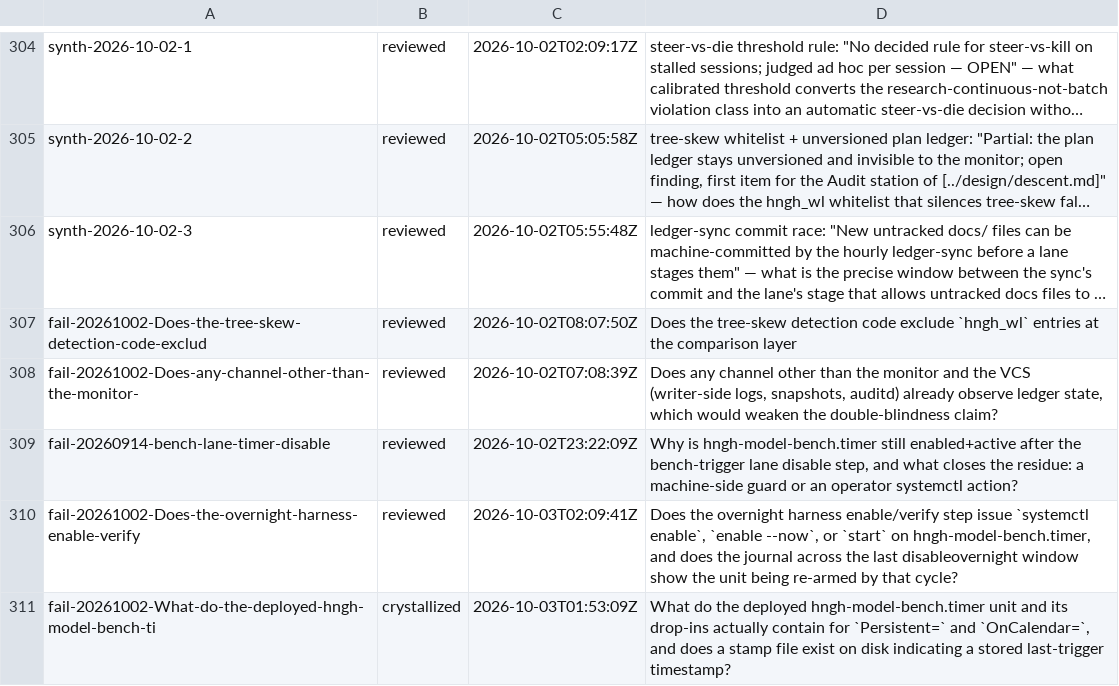
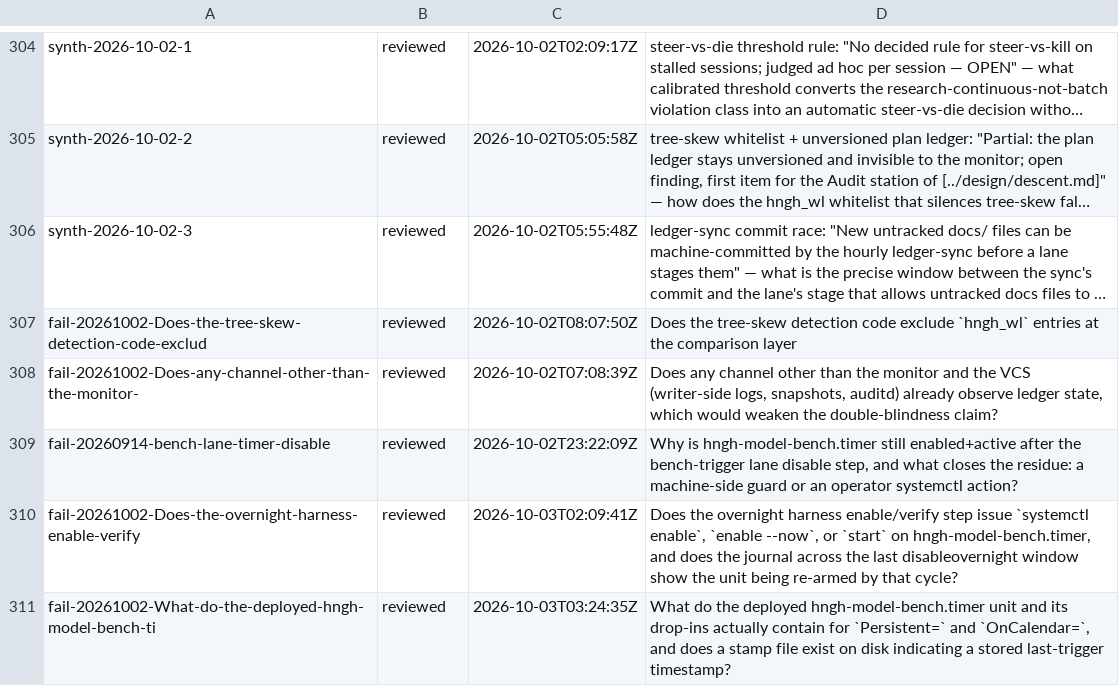
Before and after one commit to boundring/hngh, a TSV file: automation/research-lines.tsv, drawn as a sheet; only a part is shown, gaps mark what is left out; long unchanged cells end in ….

```diff
--- a/automation/research-lines.tsv
+++ b/automation/research-lines.tsv
@@ -310,2 +310,2 @@ fail-20260914-bench-lane-timer-disable	reviewed	2026-10-02T23:22:09Z	Why is hngh
 fail-20261002-Does-the-overnight-harness-enable-verify	reviewed	2026-10-03T02:09:41Z	Does the overnight harness enable/verify step issue `systemctl enable`, `enable --now`, or `start` on hngh-model-bench.timer, and does the journal across the last disableovernight window show the unit being re-armed by that cycle?
-fail-20261002-What-do-the-deployed-hngh-model-bench-ti	crystallized	2026-10-03T01:53:09Z	What do the deployed hngh-model-bench.timer unit and its drop-ins actually contain for `Persistent=` and `OnCalendar=`, and does a stamp file exist on disk indicating a stored last-trigger timestamp?
+fail-20261002-What-do-the-deployed-hngh-model-bench-ti	reviewed	2026-10-03T03:24:35Z	What do the deployed hngh-model-bench.timer unit and its drop-ins actually contain for `Persistent=` and `OnCalendar=`, and does a stamp file exist on disk indicating a stored last-trigger timestamp?
```
Also changed, not shown: automation/research-dispositions.tsv.
